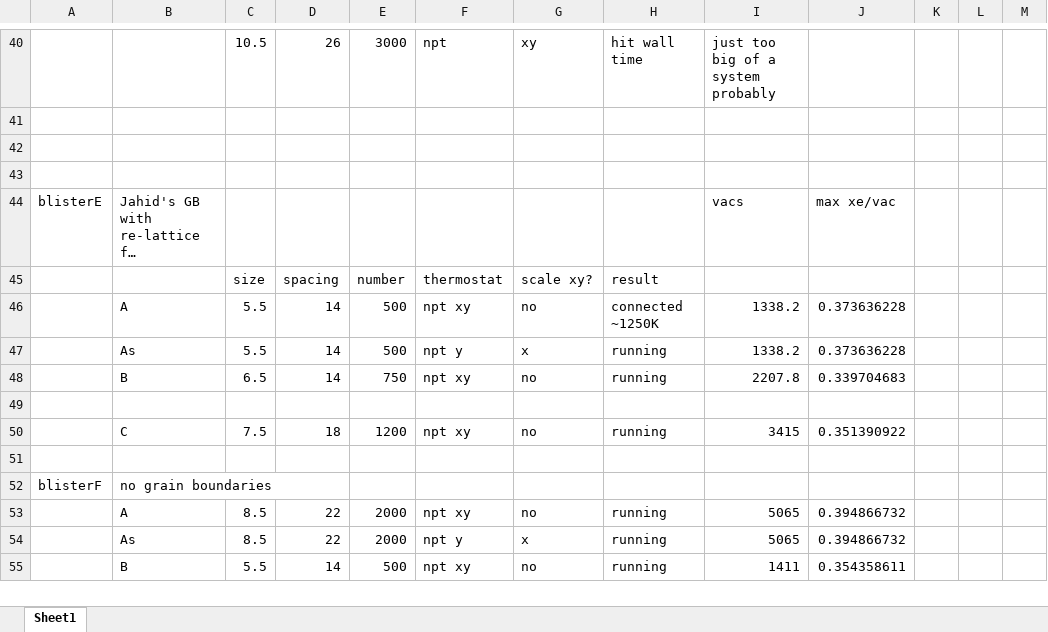
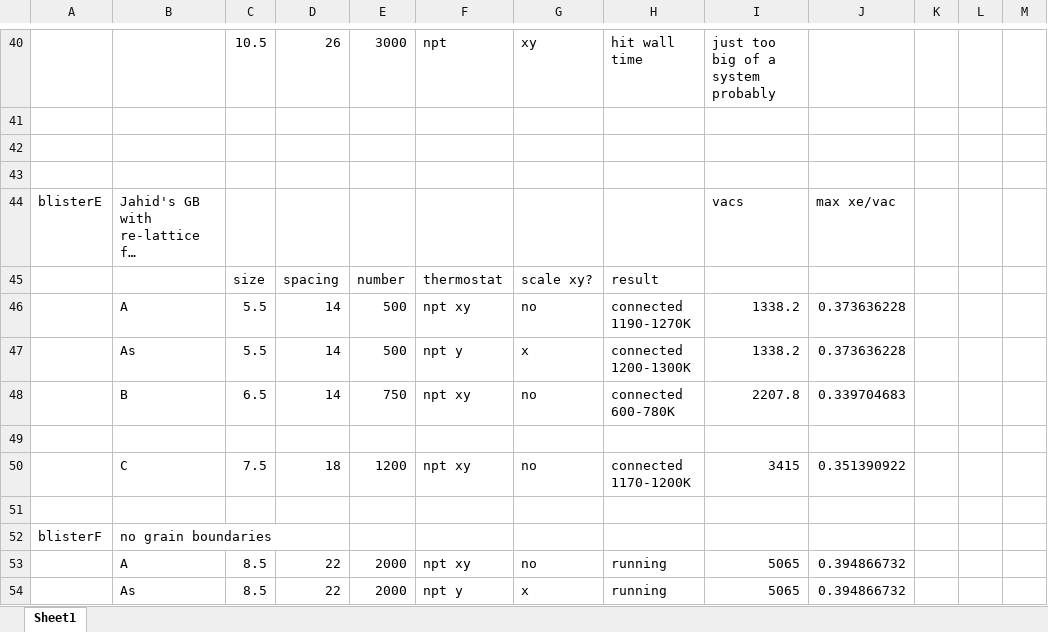
Before and after one commit to benbeeler/spreadsheets, an Excel workbook: USHPRR/blister_testing.xlsx, sheet Sheet1, drawn as a sheet; only a part is shown, gaps mark what is left out; the shorter side is filled out with more unchanged rows; long unchanged cells end in …; values as stored, in another font and other column widths than the file's, no borders; the diff names each change by its address in the sheet, - before the commit and + after, or states it on an @@ line.

```diff
--- a/USHPRR/blister_testing.xlsx (sheet Sheet1)
+++ b/USHPRR/blister_testing.xlsx (sheet Sheet1)
-H46: connected ~1250K
+H46: connected 1190-1270K
-H47: running
+H47: connected 1200-1300K
-H48: running
+H48: connected 600-780K
-H50: running
+H50: connected 1170-1200K
```
Also changed, not shown: 1 other file.
